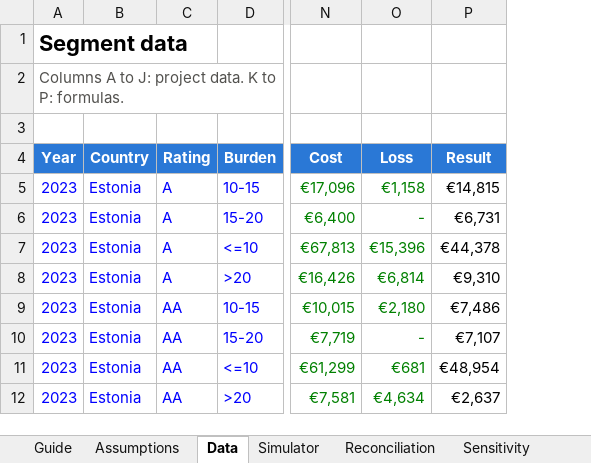
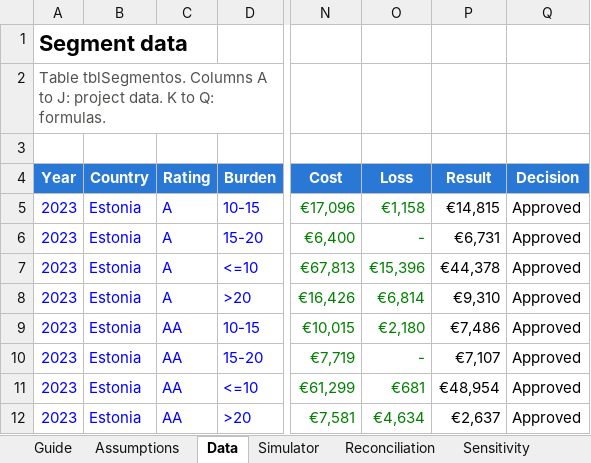
Before and after one commit to alvarez1lucas/umbrales-credito, an Excel workbook: excel/simulador_politica_en.xlsx, sheet Data, drawn as a sheet; only a part is shown, gaps mark what is left out; values as stored, in another font and other column widths than the file's, no borders; table styles not drawn; the diff names each change by its address in the sheet, - before the commit and + after, or states it on an @@ line.

```diff
--- a/excel/simulador_politica_en.xlsx (sheet Data)
+++ b/excel/simulador_politica_en.xlsx (sheet Data)
+column Q (Decision), rows 5-12: all Approved
-A2 (Year): Columns A to J: project data. K to P: formulas.
+A2 (Year): Table tblSegmentos. Columns A to J: project data. K to Q: formulas.
```
Also changed, not shown: sheet Reconciliation, sheet Guide, formulas that keep their value, excel/simulador_politica.xlsx, 4 other files.
